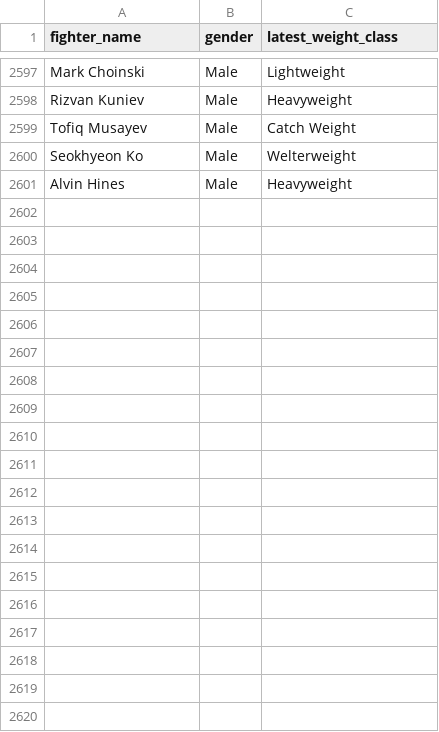
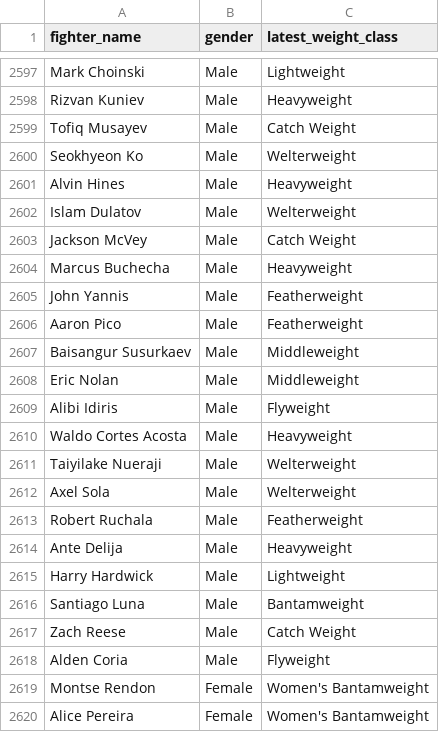
Before and after one commit to intelligent-username/UFC-P4P, a CSV file: data/fighter_metadata.csv (was frontend/public/data/fighter_metadata.csv), drawn as a sheet; only a part is shown, gaps mark what is left out; the diff covers the shown part only.

```diff
--- a/frontend/public/data/fighter_metadata.csv
+++ b/data/fighter_metadata.csv
@@ -2601 +2601,20 @@ Seokhyeon Ko,Male,Welterweight
 Alvin Hines,Male,Heavyweight
+Islam Dulatov,Male,Welterweight
+Jackson McVey,Male,Catch Weight
+Marcus Buchecha,Male,Heavyweight
+John Yannis,Male,Featherweight
+Aaron Pico,Male,Featherweight
+Baisangur Susurkaev,Male,Middleweight
+Eric Nolan,Male,Middleweight
+Alibi Idiris,Male,Flyweight
+Waldo Cortes Acosta,Male,Heavyweight
+Taiyilake Nueraji,Male,Welterweight
+Axel Sola,Male,Welterweight
+Robert Ruchala,Male,Featherweight
+Ante Delija,Male,Heavyweight
+Harry Hardwick,Male,Lightweight
+Santiago Luna,Male,Bantamweight
+Zach Reese,Male,Catch Weight
+Alden Coria,Male,Flyweight
+Montse Rendon,Female,Women's Bantamweight
+Alice Pereira,Female,Women's Bantamweight
```
Also changed, not shown: 32 added rows and 43 edited cells elsewhere in this file, data/fighters.csv, 21 other files.
